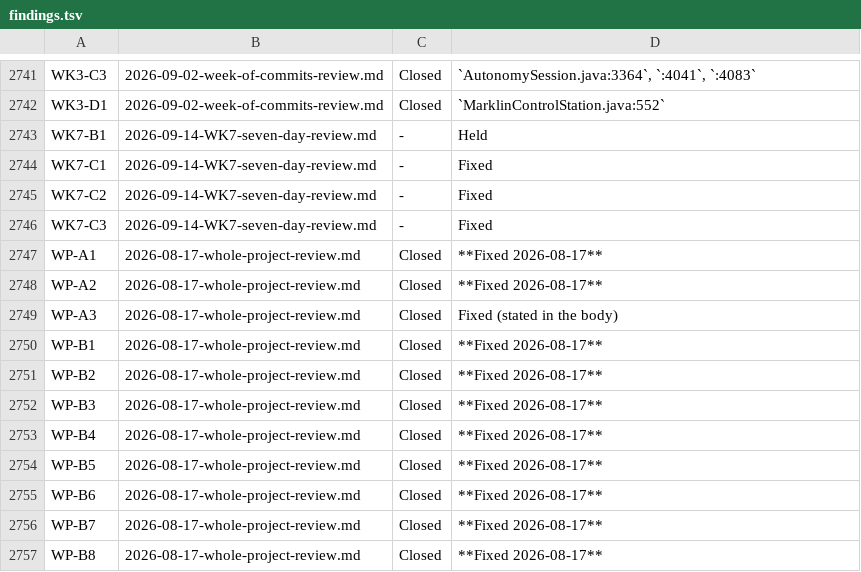
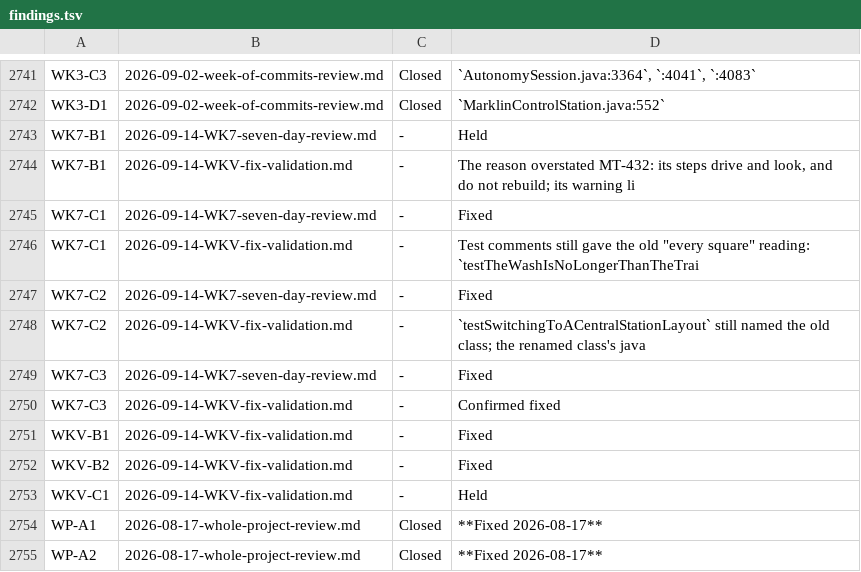
Before and after one commit to bob123456678/TrainControl, a TSV file: docs/manual-tests/findings.tsv, drawn as a sheet; only a part is shown, gaps mark what is left out; the shorter side is filled out with more unchanged rows; the diff names each change by its address in the sheet, - before the commit and + after, or states it on an @@ line.

```diff
--- a/docs/manual-tests/findings.tsv
+++ b/docs/manual-tests/findings.tsv
+row 2744: WK7-B1 | 2026-09-14-WKV-fix-validation.md | - | The reason overstated MT-432: its steps drive and look, and do not rebuild; its warning li
+row 2746: WK7-C1 | 2026-09-14-WKV-fix-validation.md | - | Test comments still gave the old "every square" reading: `testTheWashIsNoLongerThanTheTrai
+row 2748: WK7-C2 | 2026-09-14-WKV-fix-validation.md | - | `testSwitchingToACentralStationLayout` still named the old class; the renamed class's java
+row 2750: WK7-C3 | 2026-09-14-WKV-fix-validation.md | - | Confirmed fixed
+row 2751: WKV-B1 | 2026-09-14-WKV-fix-validation.md | - | Fixed
+row 2752: WKV-B2 | 2026-09-14-WKV-fix-validation.md | - | Fixed
+row 2753: WKV-C1 | 2026-09-14-WKV-fix-validation.md | - | Held
```
Also changed, not shown: 1 other file.
